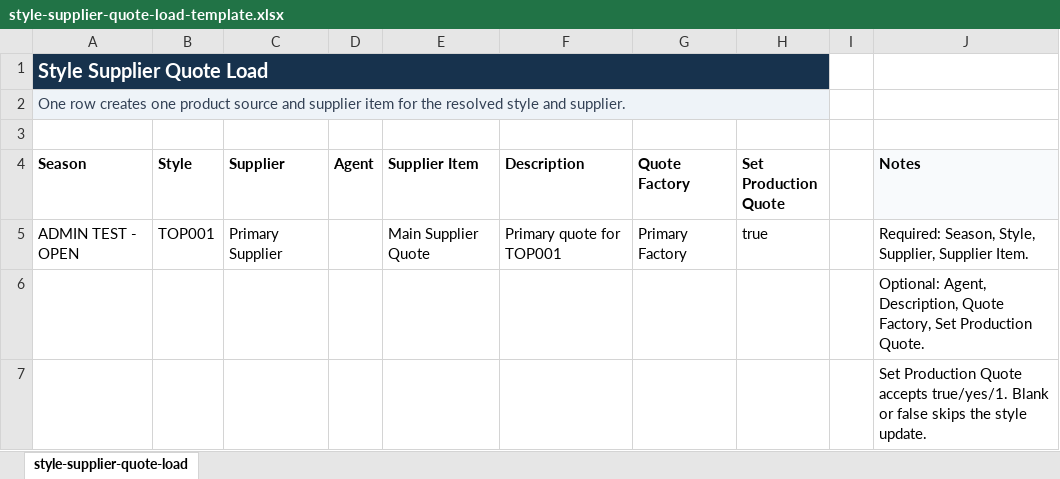
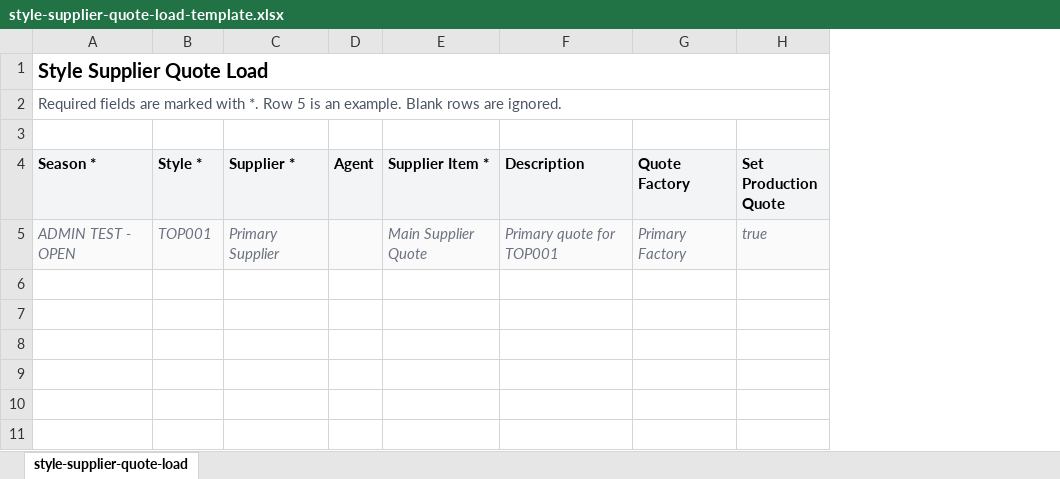
Before and after one commit to eemax/centric-api, an Excel workbook: src/centric_api/templates/style-supplier-quote-load-template.xlsx, sheet style-supplier-quote-load, drawn as a sheet; values as stored, in another font and other column widths than the file's, no borders; table styles not drawn; the diff names each change by its address in the sheet, - before the commit and + after, or states it on an @@ line.

```diff
--- a/src/centric_api/templates/style-supplier-quote-load-template.xlsx (sheet style-supplier-quote-load)
+++ b/src/centric_api/templates/style-supplier-quote-load-template.xlsx (sheet style-supplier-quote-load)
-column I, empty
-column J (Notes), row 5: Required: Season, Style, Supplier, Supplier Item.
@@ A1 fill: #17324D → none, text colour: #FFFFFF → black @@
-A2 (Season *): One row creates one product source and supplier item for the resolved style and supplier.
+A2 (Season *): Required fields are marked with *. Row 5 is an example. Blank rows are ignored.
-A2 fill: #EEF3F8
+A2 fill: none
-A4: Season
+A4: Season *
-A4:H4 fill: none
+A4:H4 fill: #F3F4F6
-B4: Style
+B4: Style *
-C4: Supplier
+C4: Supplier *
-E4: Supplier Item
+E4: Supplier Item *
-A5:H5 fill: none
+A5:H5 fill: #FAFAFA
@@ A5:C5 italic: off → on, text colour: black → #6B7280 @@
@@ E5:H5 italic: off → on, text colour: black → #6B7280 @@
-row 6:  |  |  |  |  |  |  |  |  | Optional: Agent, Description, Quote Factory, Set Production Quote.
-row 7:  |  |  |  |  |  |  |  |  | Set Production Quote accepts true/yes/1. Blank or false skips the style update.
```
Also changed, not shown: src/centric_api/templates/style-bom-load-template.xlsx, 6 other files.
